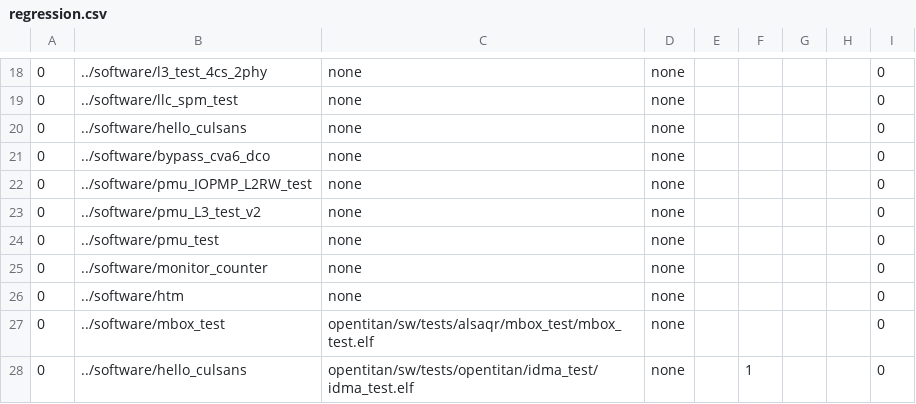
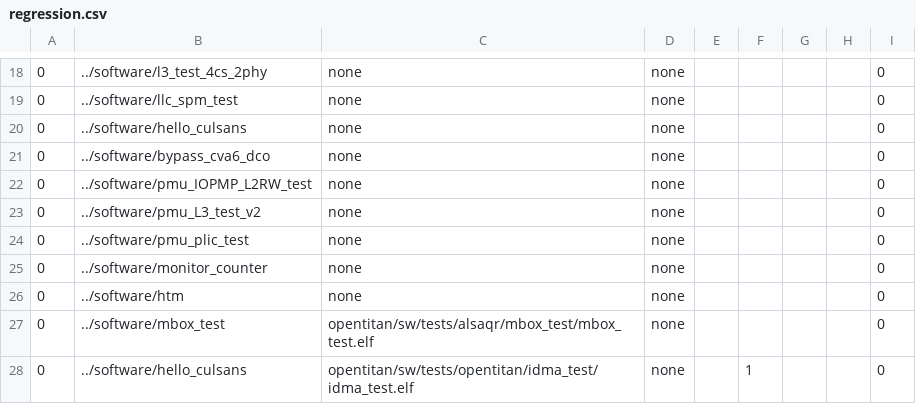
Before and after one commit to AlSaqr-platform/he-soc, a CSV file: hardware/regressions/regression.csv, drawn as a sheet; only a part is shown, gaps mark what is left out.

Commit message:
Update regression tests.

```diff
--- a/hardware/regressions/regression.csv
+++ b/hardware/regressions/regression.csv
@@ -23,3 +23,3 @@
 0,../software/pmu_L3_test_v2,none,none,,,,,0
-0,../software/pmu_test,none,none,,,,,0
+0,../software/pmu_plic_test,none,none,,,,,0
 0,../software/monitor_counter,none,none,,,,,0
```
Also changed, not shown: hardware/regressions/regression_netlist.csv.
